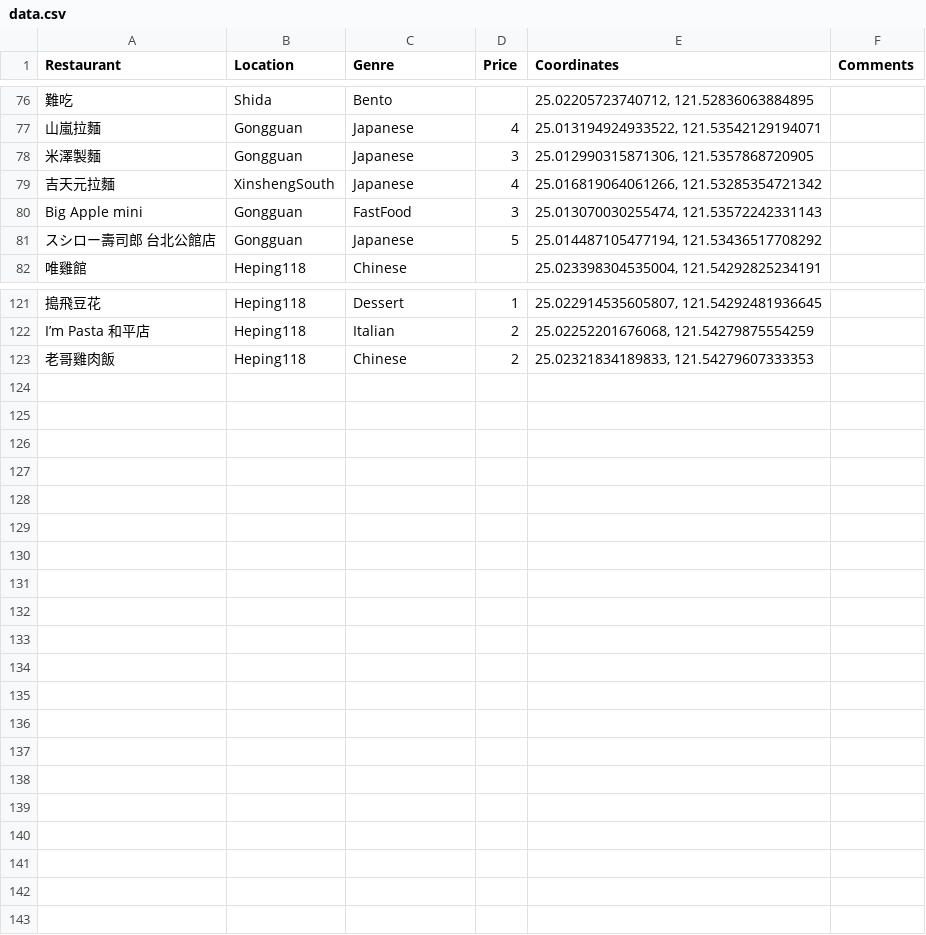
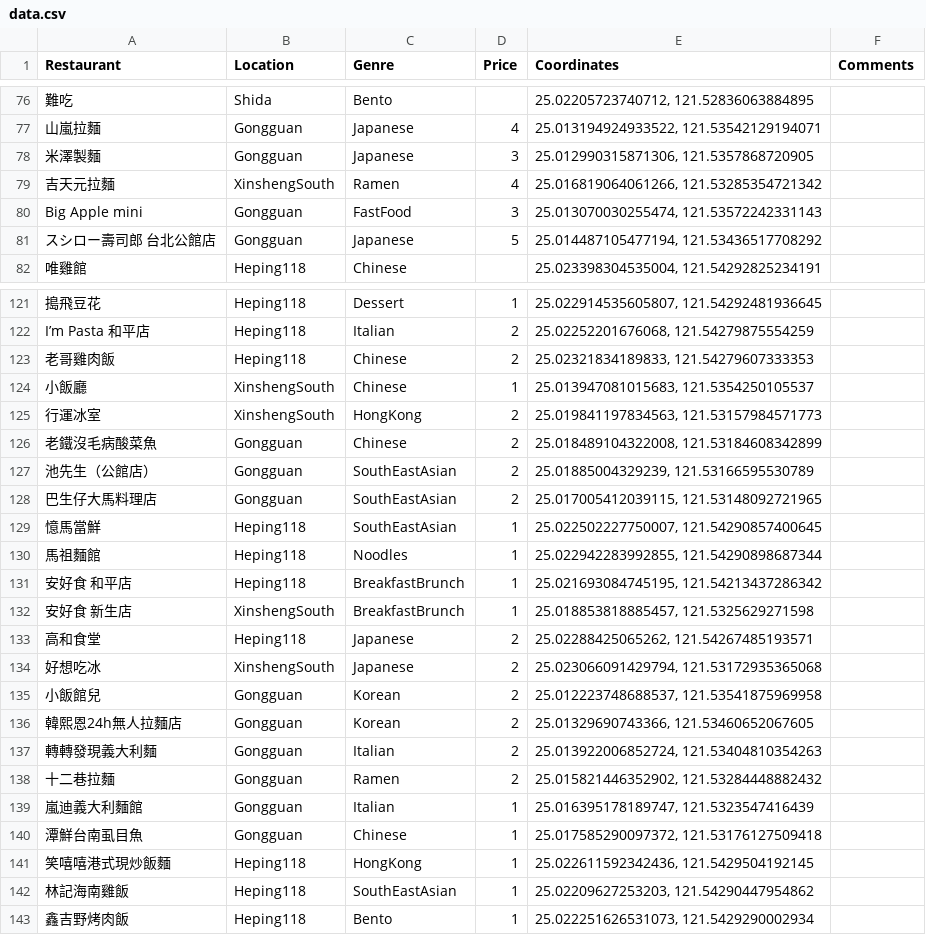
Before and after one commit to pcwu2022/ntufood, a CSV file: generate/data.csv, drawn as a sheet; only a part is shown, gaps mark what is left out; the diff names each change by its address in the sheet, - before the commit and + after, or states it on an @@ line.

Commit message:
Added some restaurants

```diff
--- a/generate/data.csv
+++ b/generate/data.csv
-C79 (Genre): Japanese
+C79 (Genre): Ramen
+row 124: 小飯廳 | XinshengSouth | Chinese | 1 | 25.013947081015683, 121.5354250105537
+row 125: 行運冰室 | XinshengSouth | HongKong | 2 | 25.019841197834563, 121.53157984571773
+row 126: 老鐵沒毛病酸菜魚 | Gongguan | Chinese | 2 | 25.018489104322008, 121.53184608342899
+row 127: 池先生（公館店） | Gongguan | SouthEastAsian | 2 | 25.01885004329239, 121.53166595530789
+row 128: 巴生仔大馬料理店 | Gongguan | SouthEastAsian | 2 | 25.017005412039115, 121.53148092721965
+row 129: 憶馬當鮮 | Heping118 | SouthEastAsian | 1 | 25.022502227750007, 121.54290857400645
+row 130: 馬祖麵館 | Heping118 | Noodles | 1 | 25.022942283992855, 121.54290898687344
+row 131: 安好食 和平店 | Heping118 | BreakfastBrunch | 1 | 25.021693084745195, 121.54213437286342
+row 132: 安好食 新生店 | XinshengSouth | BreakfastBrunch | 1 | 25.018853818885457, 121.5325629271598
+row 133: 高和食堂 | Heping118 | Japanese | 2 | 25.02288425065262, 121.54267485193571
+row 134: 好想吃冰 | XinshengSouth | Japanese | 2 | 25.023066091429794, 121.53172935365068
+row 135: 小飯館兒 | Gongguan | Korean | 2 | 25.012223748688537, 121.53541875969958
+row 136: 韓熙恩24h無人拉麵店 | Gongguan | Korean | 2 | 25.01329690743366, 121.53460652067605
+row 137: 轉轉發現義大利麵 | Gongguan | Italian | 2 | 25.013922006852724, 121.53404810354263
+row 138: 十二巷拉麵 | Gongguan | Ramen | 2 | 25.015821446352902, 121.53284448882432
+row 139: 嵐迪義大利麵館 | Gongguan | Italian | 1 | 25.016395178189747, 121.5323547416439
+row 140: 潭鮮台南虱目魚 | Gongguan | Chinese | 1 | 25.017585290097372, 121.53176127509418
+row 141: 笑嘻嘻港式現炒飯麵 | Heping118 | HongKong | 1 | 25.022611592342436, 121.5429504192145
+row 142: 林記海南雞飯 | Heping118 | SouthEastAsian | 1 | 25.02209627253203, 121.54290447954862
+row 143: 鑫吉野烤肉飯 | Heping118 | Bento | 1 | 25.022251626531073, 121.5429290002934
```
Also changed, not shown: 1 other file.
